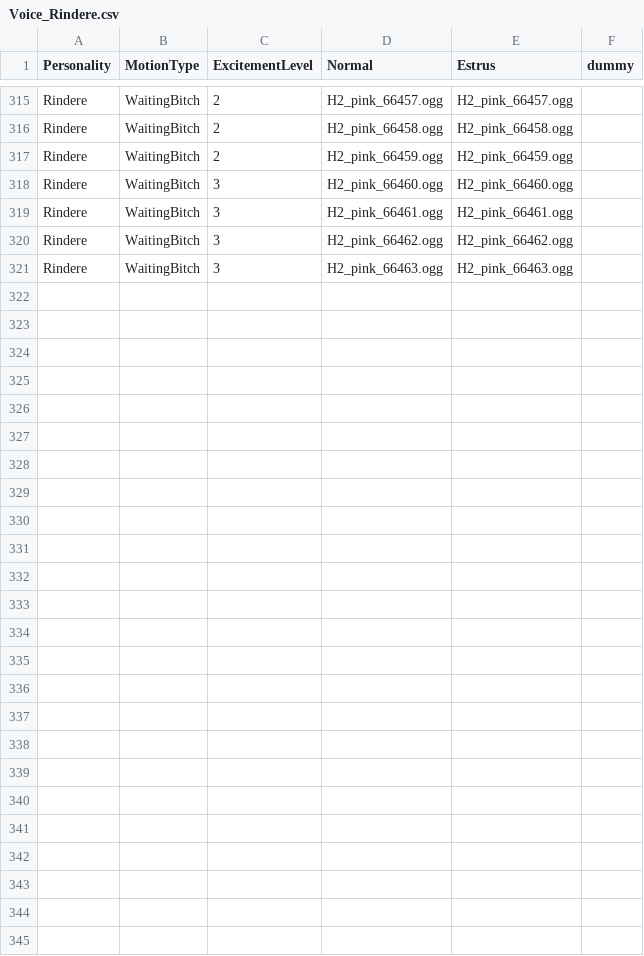
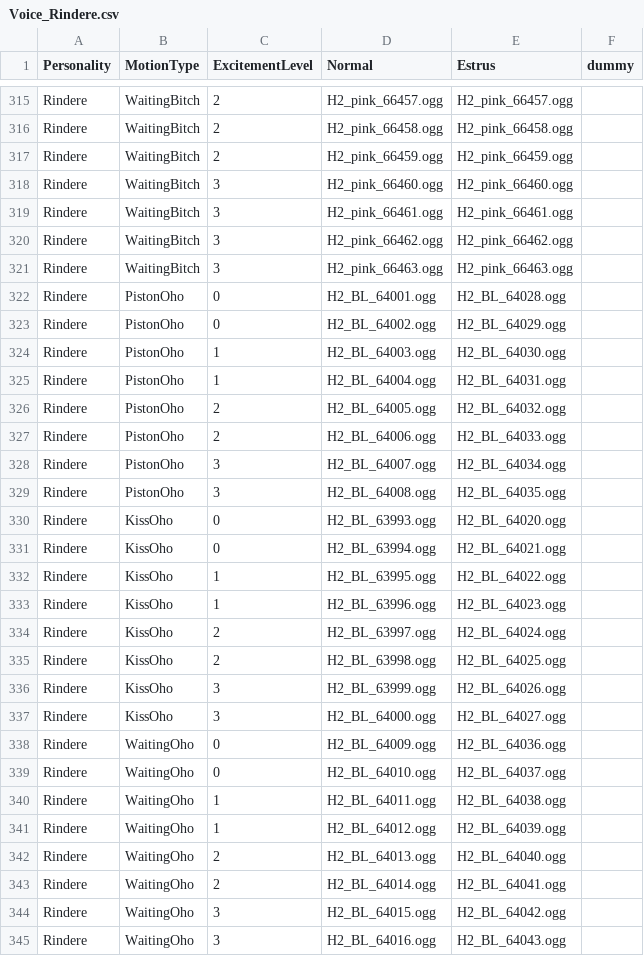
Before and after one commit to hawkeye-e/COM3D2_WildParty, a CSV file: COM3D2_WildParty/Resources/Voice_Rindere.csv, drawn as a sheet; only a part is shown, gaps mark what is left out; the diff names each change by its address in the sheet, - before the commit and + after, or states it on an @@ line.

```diff
--- a/COM3D2_WildParty/Resources/Voice_Rindere.csv
+++ b/COM3D2_WildParty/Resources/Voice_Rindere.csv
+row 322: Rindere | PistonOho | 0 | H2_BL_64001.ogg | H2_BL_64028.ogg
+row 323: Rindere | PistonOho | 0 | H2_BL_64002.ogg | H2_BL_64029.ogg
+row 324: Rindere | PistonOho | 1 | H2_BL_64003.ogg | H2_BL_64030.ogg
+row 325: Rindere | PistonOho | 1 | H2_BL_64004.ogg | H2_BL_64031.ogg
+row 326: Rindere | PistonOho | 2 | H2_BL_64005.ogg | H2_BL_64032.ogg
+row 327: Rindere | PistonOho | 2 | H2_BL_64006.ogg | H2_BL_64033.ogg
+row 328: Rindere | PistonOho | 3 | H2_BL_64007.ogg | H2_BL_64034.ogg
+row 329: Rindere | PistonOho | 3 | H2_BL_64008.ogg | H2_BL_64035.ogg
+row 330: Rindere | KissOho | 0 | H2_BL_63993.ogg | H2_BL_64020.ogg
+row 331: Rindere | KissOho | 0 | H2_BL_63994.ogg | H2_BL_64021.ogg
+row 332: Rindere | KissOho | 1 | H2_BL_63995.ogg | H2_BL_64022.ogg
+row 333: Rindere | KissOho | 1 | H2_BL_63996.ogg | H2_BL_64023.ogg
+row 334: Rindere | KissOho | 2 | H2_BL_63997.ogg | H2_BL_64024.ogg
+row 335: Rindere | KissOho | 2 | H2_BL_63998.ogg | H2_BL_64025.ogg
+row 336: Rindere | KissOho | 3 | H2_BL_63999.ogg | H2_BL_64026.ogg
+row 337: Rindere | KissOho | 3 | H2_BL_64000.ogg | H2_BL_64027.ogg
+row 338: Rindere | WaitingOho | 0 | H2_BL_64009.ogg | H2_BL_64036.ogg
+row 339: Rindere | WaitingOho | 0 | H2_BL_64010.ogg | H2_BL_64037.ogg
+row 340: Rindere | WaitingOho | 1 | H2_BL_64011.ogg | H2_BL_64038.ogg
+row 341: Rindere | WaitingOho | 1 | H2_BL_64012.ogg | H2_BL_64039.ogg
+row 342: Rindere | WaitingOho | 2 | H2_BL_64013.ogg | H2_BL_64040.ogg
+row 343: Rindere | WaitingOho | 2 | H2_BL_64014.ogg | H2_BL_64041.ogg
+row 344: Rindere | WaitingOho | 3 | H2_BL_64015.ogg | H2_BL_64042.ogg
+row 345: Rindere | WaitingOho | 3 | H2_BL_64016.ogg | H2_BL_64043.ogg
```
Also changed, not shown: COM3D2_WildParty/Resources/SexPosValidLabels_HappyGBClub.csv, COM3D2_WildParty/Resources/Voice_All_OrgasmScream.csv, 27 other files.
